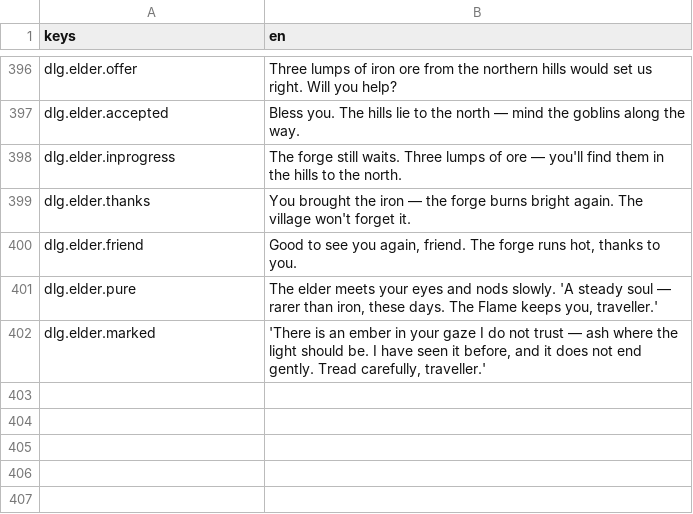
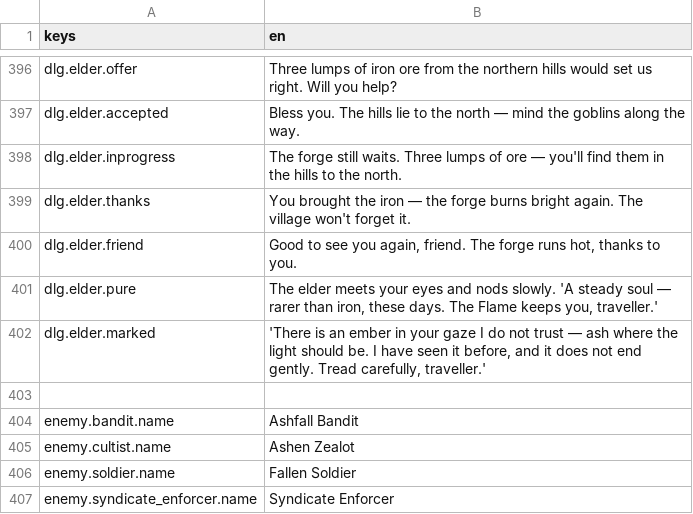
Before and after one commit to TharrosDev/EmberVale, a CSV file: data/locale/strings.csv, drawn as a sheet; only a part is shown, gaps mark what is left out; the diff names each change by its address in the sheet, - before the commit and + after, or states it on an @@ line.

Commit message:
feat(enemies): humanoid archetypes — bandit, cultist, soldier, Syndicate (34B)
Four humanoid enemies as authored content, and the first real consumer of the
34A behaviour profiles.

- EnemyArchetypeResource + EnemyArchetypeDatabase (data/enemies/), built by one
  shared HumanoidEnemyFactory
- EnemyArchetypeDatabase registers a builder per archetype with
  EnemyTemplateRegistry, so a new .tres is spawnable by id with no code change
- Four encounters put them in the wilds; EncounterDirector already resolved
  through the registry, so no spawner changed

| Archetype | Profile | Faction | Identity |
| --- | --- | --- | --- |
| enemy.bandit | ai.pack_flanker | faction.outlaws (new) | fast, fragile, mobs you |
| enemy.cultist | ai.zealot (new) | faction.fallen | fearless, never retreats |
| enemy.soldier | ai.shielded | faction.fallen | armoured wall, guard rhythm |
| enemy.syndicate_enforcer | ai.ambusher | faction.iron_syndicate (new) | assassin |

One factory, not four. Four hand-written factories would be four places to fix
the next time enemy assembly changes; the bespoke factories that remain (goblin,
acolyte, Iron King) earn it by being structurally different, while a bandit and a
soldier differ only in numbers — and numbers belong in data.

Also: ContentValidator cross-checks each archetype's build paths, AI profile,
faction, spells and name key, and the stale CLAUDE.md note claiming encounters
only spawn goblins is corrected.

Art gap: only the cultist has a mesh (reuses enm_ashen_acolyte.glb). The other
three run on tinted capsules — the same capsule-then-model path the goblin took
before 30D. Models are Phase 53.

Verified: build clean, 540 tests, --validate exit 0. A live spawn of each of the
four was not observed; noted in the playbook as a minute of console work.

```diff
--- a/data/locale/strings.csv
+++ b/data/locale/strings.csv
+row 403: (empty)
+row 404: enemy.bandit.name | Ashfall Bandit
+row 405: enemy.cultist.name | Ashen Zealot
+row 406: enemy.soldier.name | Fallen Soldier
+row 407: enemy.syndicate_enforcer.name | Syndicate Enforcer
```
Also changed, not shown: 30 other files.
